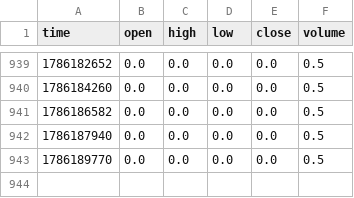
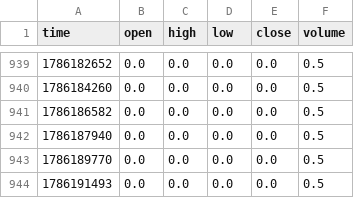
Before and after one commit to GeekRabbit007/tradingview-ml-signals, a CSV file: data/BTCUSDT_1.csv, drawn as a sheet; only a part is shown, gaps mark what is left out.

```diff
--- a/data/BTCUSDT_1.csv
+++ b/data/BTCUSDT_1.csv
@@ -943 +943,2 @@ time,open,high,low,close,volume
 1786189770,0.0,0.0,0.0,0.0,0.5
+1786191493,0.0,0.0,0.0,0.0,0.5
```
Also changed, not shown: data/BTCUSDT_15.csv, data/BTCUSDT_240.csv, 15 other files.
